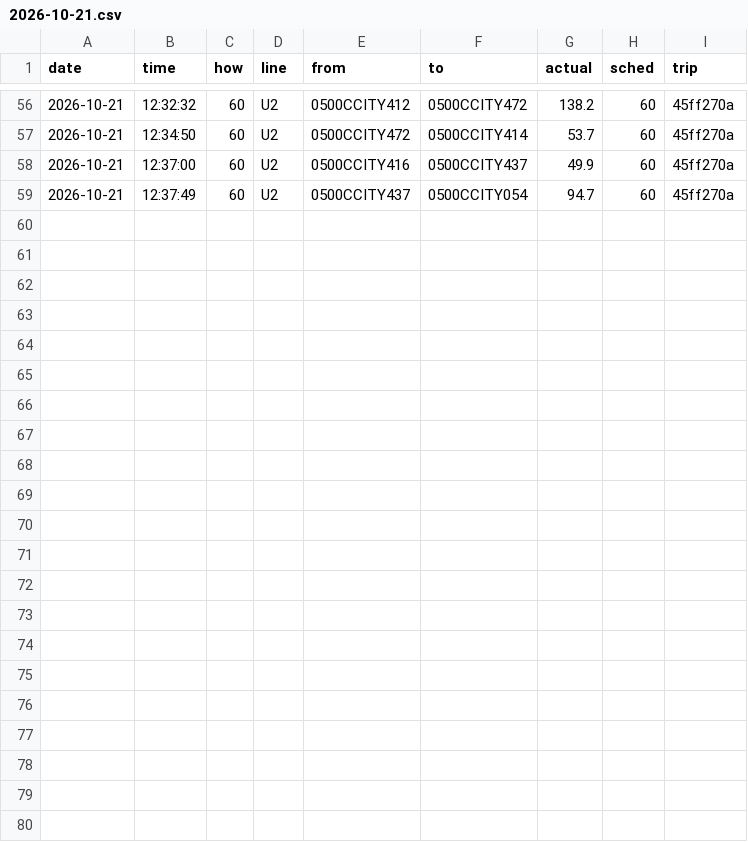
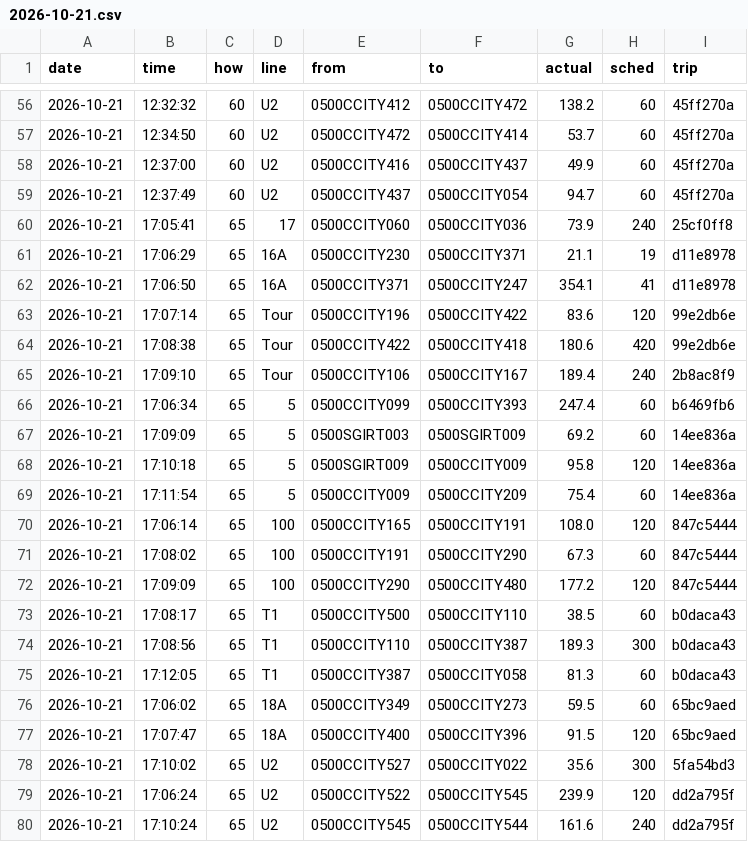
Before and after one commit to maxwilliamfoster-sys/the-route, a CSV file: crossings/2026-10-21.csv, drawn as a sheet; only a part is shown, gaps mark what is left out; the diff names each change by its address in the sheet, - before the commit and + after, or states it on an @@ line.

```diff
--- a/crossings/2026-10-21.csv
+++ b/crossings/2026-10-21.csv
+row 60: 2026-10-21 | 17:05:41 | 65 | 17 | 0500CCITY060 | 0500CCITY036 | 73.9 | 240 | 25cf0ff8
+row 61: 2026-10-21 | 17:06:29 | 65 | 16A | 0500CCITY230 | 0500CCITY371 | 21.1 | 19 | d11e8978
+row 62: 2026-10-21 | 17:06:50 | 65 | 16A | 0500CCITY371 | 0500CCITY247 | 354.1 | 41 | d11e8978
+row 63: 2026-10-21 | 17:07:14 | 65 | Tour | 0500CCITY196 | 0500CCITY422 | 83.6 | 120 | 99e2db6e
+row 64: 2026-10-21 | 17:08:38 | 65 | Tour | 0500CCITY422 | 0500CCITY418 | 180.6 | 420 | 99e2db6e
+row 65: 2026-10-21 | 17:09:10 | 65 | Tour | 0500CCITY106 | 0500CCITY167 | 189.4 | 240 | 2b8ac8f9
+row 66: 2026-10-21 | 17:06:34 | 65 | 5 | 0500CCITY099 | 0500CCITY393 | 247.4 | 60 | b6469fb6
+row 67: 2026-10-21 | 17:09:09 | 65 | 5 | 0500SGIRT003 | 0500SGIRT009 | 69.2 | 60 | 14ee836a
+row 68: 2026-10-21 | 17:10:18 | 65 | 5 | 0500SGIRT009 | 0500CCITY009 | 95.8 | 120 | 14ee836a
+row 69: 2026-10-21 | 17:11:54 | 65 | 5 | 0500CCITY009 | 0500CCITY209 | 75.4 | 60 | 14ee836a
+row 70: 2026-10-21 | 17:06:14 | 65 | 100 | 0500CCITY165 | 0500CCITY191 | 108.0 | 120 | 847c5444
+row 71: 2026-10-21 | 17:08:02 | 65 | 100 | 0500CCITY191 | 0500CCITY290 | 67.3 | 60 | 847c5444
+row 72: 2026-10-21 | 17:09:09 | 65 | 100 | 0500CCITY290 | 0500CCITY480 | 177.2 | 120 | 847c5444
+row 73: 2026-10-21 | 17:08:17 | 65 | T1 | 0500CCITY500 | 0500CCITY110 | 38.5 | 60 | b0daca43
+row 74: 2026-10-21 | 17:08:56 | 65 | T1 | 0500CCITY110 | 0500CCITY387 | 189.3 | 300 | b0daca43
+row 75: 2026-10-21 | 17:12:05 | 65 | T1 | 0500CCITY387 | 0500CCITY058 | 81.3 | 60 | b0daca43
+row 76: 2026-10-21 | 17:06:02 | 65 | 18A | 0500CCITY349 | 0500CCITY273 | 59.5 | 60 | 65bc9aed
+row 77: 2026-10-21 | 17:07:47 | 65 | 18A | 0500CCITY400 | 0500CCITY396 | 91.5 | 120 | 65bc9aed
+row 78: 2026-10-21 | 17:10:02 | 65 | U2 | 0500CCITY527 | 0500CCITY022 | 35.6 | 300 | 5fa54bd3
+row 79: 2026-10-21 | 17:06:24 | 65 | U2 | 0500CCITY522 | 0500CCITY545 | 239.9 | 120 | dd2a795f
+row 80: 2026-10-21 | 17:10:24 | 65 | U2 | 0500CCITY545 | 0500CCITY544 | 161.6 | 240 | dd2a795f
```
Also changed, not shown: 1 other file.
